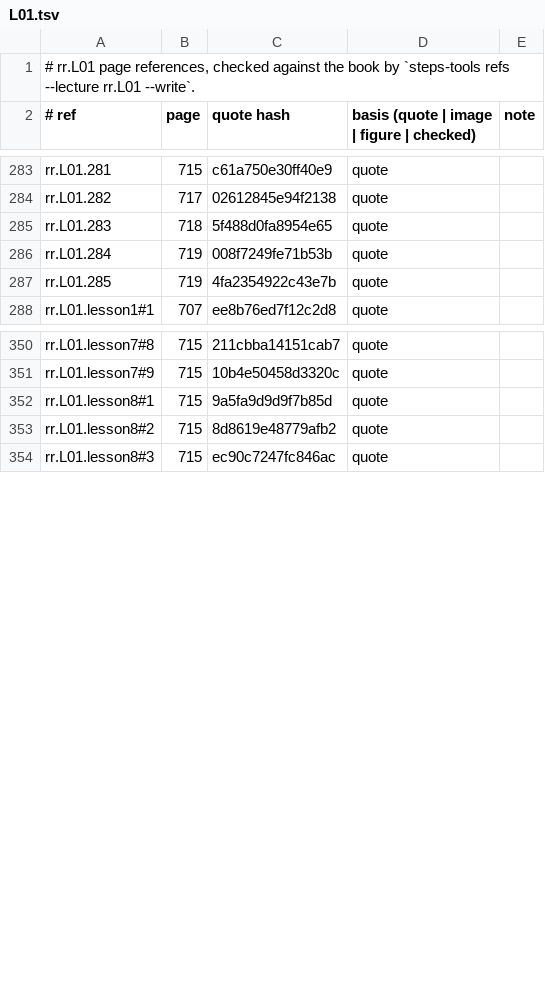
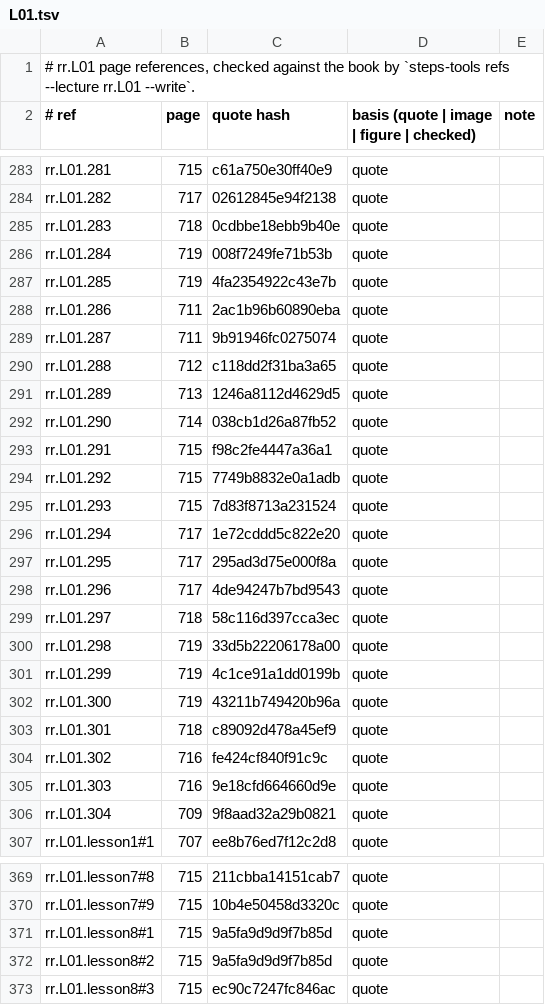
Before and after one commit to MohamedRef/Steps-app, a TSV file: content/book-refs/rr/L01.tsv, drawn as a sheet; only a part is shown, gaps mark what is left out; the diff covers the shown part only.

```diff
--- a/content/book-refs/rr/L01.tsv
+++ b/content/book-refs/rr/L01.tsv
@@ -284,5 +284,24 @@ rr.L01.281	715	c61a750e30ff40e9	quote
 rr.L01.282	717	02612845e94f2138	quote	
-rr.L01.283	718	5f488d0fa8954e65	quote	
+rr.L01.283	718	0cdbbe18ebb9b40e	quote	
 rr.L01.284	719	008f7249fe71b53b	quote	
 rr.L01.285	719	4fa2354922c43e7b	quote	
+rr.L01.286	711	2ac1b96b60890eba	quote	
+rr.L01.287	711	9b91946fc0275074	quote	
+rr.L01.288	712	c118dd2f31ba3a65	quote	
+rr.L01.289	713	1246a8112d4629d5	quote	
+rr.L01.290	714	038cb1d26a87fb52	quote	
+rr.L01.291	715	f98c2fe4447a36a1	quote	
+rr.L01.292	715	7749b8832e0a1adb	quote	
+rr.L01.293	715	7d83f8713a231524	quote	
+rr.L01.294	717	1e72cddd5c822e20	quote	
+rr.L01.295	717	295ad3d75e000f8a	quote	
+rr.L01.296	717	4de94247b7bd9543	quote	
+rr.L01.297	718	58c116d397cca3ec	quote	
+rr.L01.298	719	33d5b22206178a00	quote	
+rr.L01.299	719	4c1ce91a1dd0199b	quote	
+rr.L01.300	719	43211b749420b96a	quote	
+rr.L01.301	718	c89092d478a45ef9	quote	
+rr.L01.302	716	fe424cf840f91c9c	quote	
+rr.L01.303	716	9e18cfd664660d9e	quote	
+rr.L01.304	709	9f8aad32a29b0821	quote	
 rr.L01.lesson1#1	707	ee8b76ed7f12c2d8	quote	
@@ -352,3 +371,3 @@ rr.L01.lesson7#9	715	10b4e50458d3320c	quote
 rr.L01.lesson8#1	715	9a5fa9d9d9f7b85d	quote	
-rr.L01.lesson8#2	715	8d8619e48779afb2	quote	
+rr.L01.lesson8#2	715	9a5fa9d9d9f7b85d	quote	
 rr.L01.lesson8#3	715	ec90c7247fc846ac	quote	
```
Also changed, not shown: 38 edited cells elsewhere in this file, 9 other files.
